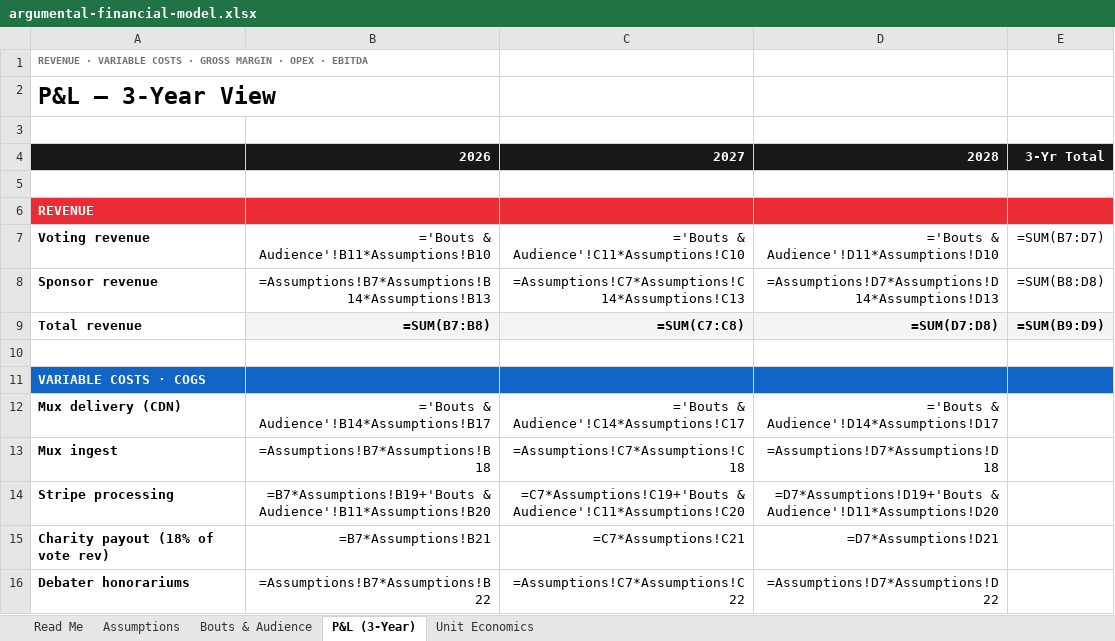
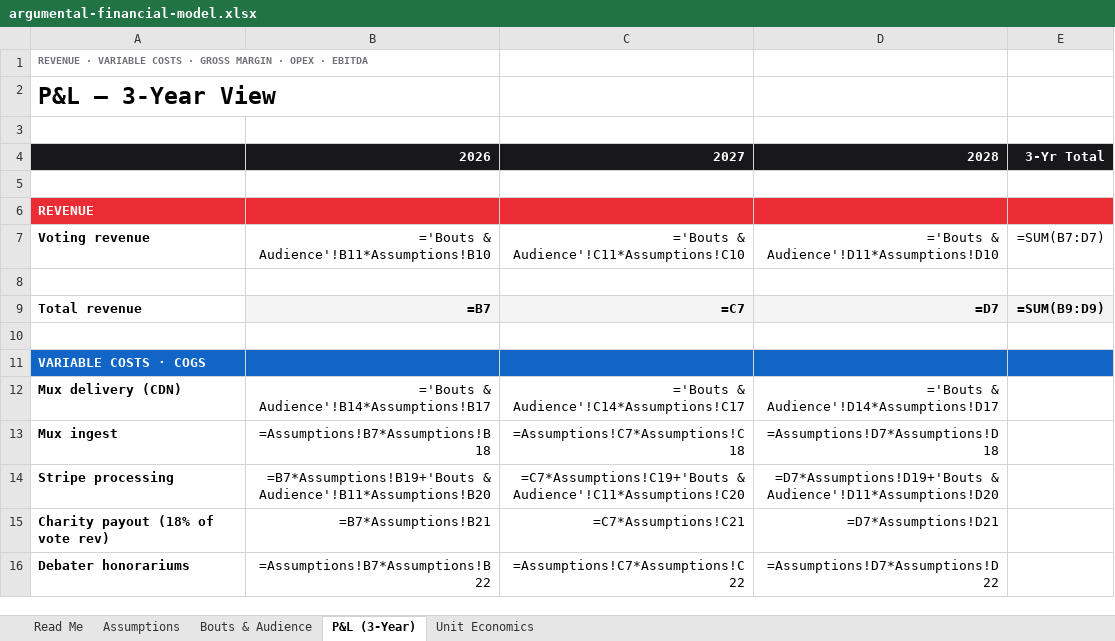
Before and after one commit to reubstock/argumental, an Excel workbook: Argumental/argumental-app/public/argumental-financial-model.xlsx, sheet P&L (3-Year), drawn as a sheet; only a part is shown; values as stored, in another font and other column widths than the file's, no borders; formulas without a stored value are shown as written; the diff names each change by its address in the sheet, - before the commit and + after, or states it on an @@ line.

```diff
--- a/Argumental/argumental-app/public/argumental-financial-model.xlsx (sheet P&L (3-Year))
+++ b/Argumental/argumental-app/public/argumental-financial-model.xlsx (sheet P&L (3-Year))
-row 8: Sponsor revenue | =Assumptions!B7*Assumptions!B14*Assumptions!B13 | =Assumptions!C7*Assumptions!C14*Assumptions!C13 | =Assumptions!D7*Assumptions!D14*Assumptions!D13 | =SUM(B8:D8)
+row 8: (empty)
-B9: =SUM(B7:B8)
+B9: =B7
-C9: =SUM(C7:C8)
+C9: =C7
-D9: =SUM(D7:D8)
+D9: =D7
```
Also changed, not shown: sheet Assumptions, sheet Unit Economics, sheet Read Me, 5 other files.
